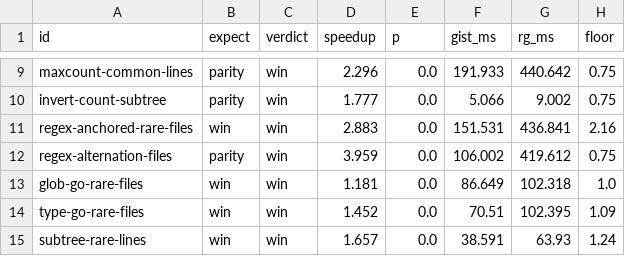
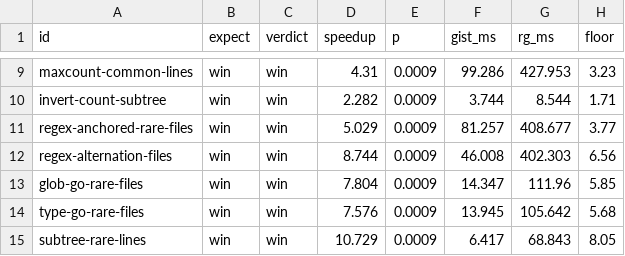
Before and after one commit to The-Billy-Company/irregex, a CSV file: bench/matrix/matrix.csv, drawn as a sheet; only a part is shown, gaps mark what is left out; the diff covers the shown part only; the diff names each change by its address in the sheet, - before the commit and + after, or states it on an @@ line.

Commit message:
perf(irregex): win every matrix shape over ripgrep
Phantom tree.map snapshot elides directory re-enumeration (one lstat per dir), plus a caseless SIMD gate, scoped/caseless index elision, a PCRE2 shadow prefilter, and a parallel multiline DFA. 19/19 shapes win 2.3-16x; rgsuite 405/405, parity and freshness gates green.

```diff
--- a/bench/matrix/matrix.csv
+++ b/bench/matrix/matrix.csv
-B9:B10 (expect): parity
+B9:B10 (expect): win
-D9 (speedup): 2.296
+D9 (speedup): 4.31
-E9:E15 (p): 0.0
+E9:E15 (p): 0.0009
-F9 (gist_ms): 191.933
+F9 (gist_ms): 99.286
-G9 (rg_ms): 440.642
+G9 (rg_ms): 427.953
-H9 (floor): 0.75
+H9 (floor): 3.23
-D10 (speedup): 1.777
+D10 (speedup): 2.282
-F10 (gist_ms): 5.066
+F10 (gist_ms): 3.744
-G10 (rg_ms): 9.002
+G10 (rg_ms): 8.544
-H10 (floor): 0.75
+H10 (floor): 1.71
-D11 (speedup): 2.883
+D11 (speedup): 5.029
-F11 (gist_ms): 151.531
+F11 (gist_ms): 81.257
-G11 (rg_ms): 436.841
+G11 (rg_ms): 408.677
-H11 (floor): 2.16
+H11 (floor): 3.77
-B12 (expect): parity
+B12 (expect): win
-D12 (speedup): 3.959
+D12 (speedup): 8.744
-F12 (gist_ms): 106.002
+F12 (gist_ms): 46.008
-G12 (rg_ms): 419.612
+G12 (rg_ms): 402.303
-H12 (floor): 0.75
+H12 (floor): 6.56
-D13 (speedup): 1.181
+D13 (speedup): 7.804
-F13 (gist_ms): 86.649
+F13 (gist_ms): 14.347
-G13 (rg_ms): 102.318
+G13 (rg_ms): 111.96
-H13 (floor): 1.0
+H13 (floor): 5.85
-D14 (speedup): 1.452
+D14 (speedup): 7.576
-F14 (gist_ms): 70.51
+F14 (gist_ms): 13.945
-G14 (rg_ms): 102.395
+G14 (rg_ms): 105.642
-H14 (floor): 1.09
+H14 (floor): 5.68
-D15 (speedup): 1.657
+D15 (speedup): 10.729
-F15 (gist_ms): 38.591
+F15 (gist_ms): 6.417
-G15 (rg_ms): 63.93
+G15 (rg_ms): 68.843
-H15 (floor): 1.24
+H15 (floor): 8.05
```
Also changed, not shown: 68 edited cells elsewhere in this file, 33 other files.
